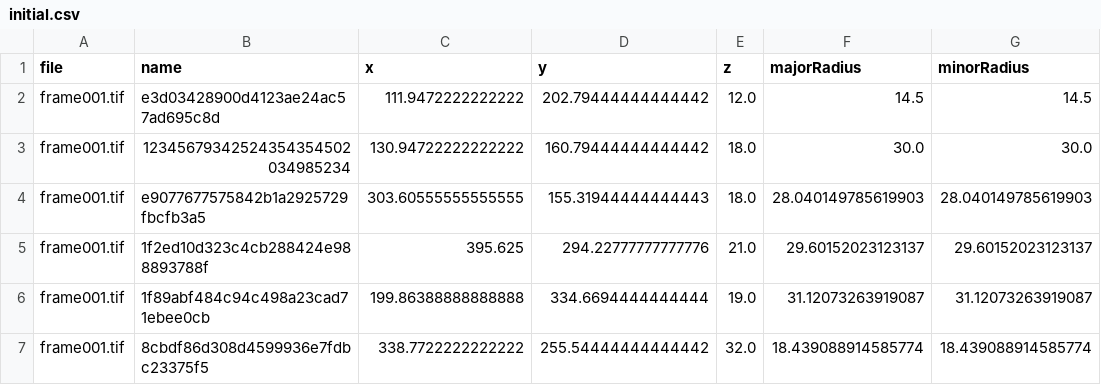
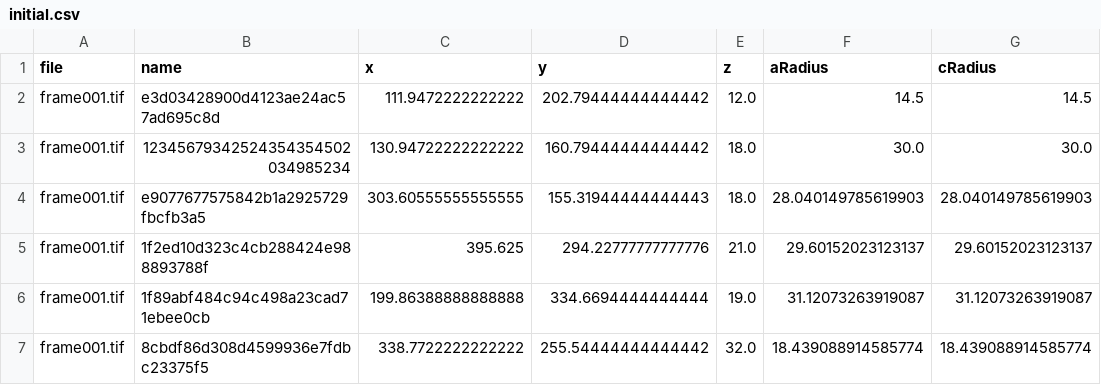
Before and after one commit to waynebhayes/CellUniverse, a CSV file: C++/config/initial.csv, drawn as a sheet.

Commit message:
shape: replace radius EMA/gradient with iterative PCA fit; rank-based axis assignment

```diff
--- a/C++/config/initial.csv
+++ b/C++/config/initial.csv
@@ -1,2 +1,2 @@
-file,name,x,y,z,majorRadius,minorRadius
+file,name,x,y,z,aRadius,cRadius
 frame001.tif,e3d03428900d4123ae24ac57ad695c8d,111.9472222222222,202.79444444444442,12.0,14.5,14.5
```
Also changed, not shown: 29 other files.
